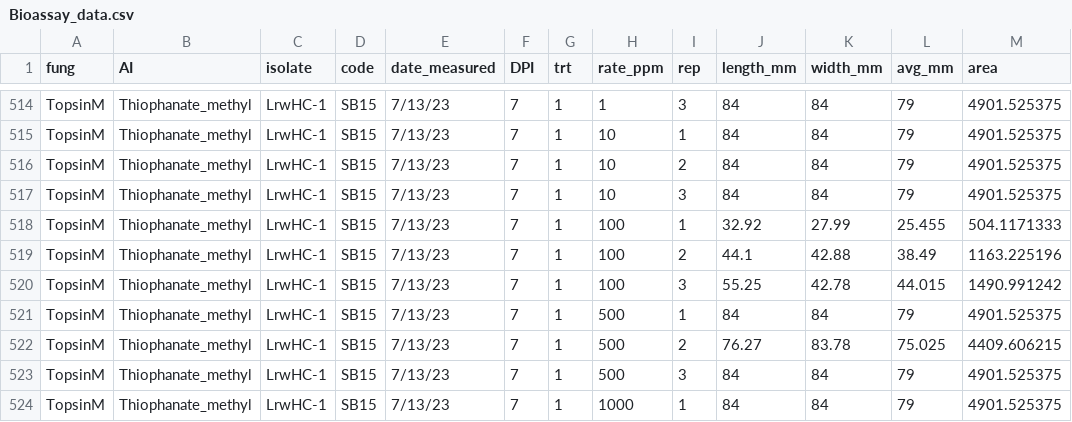
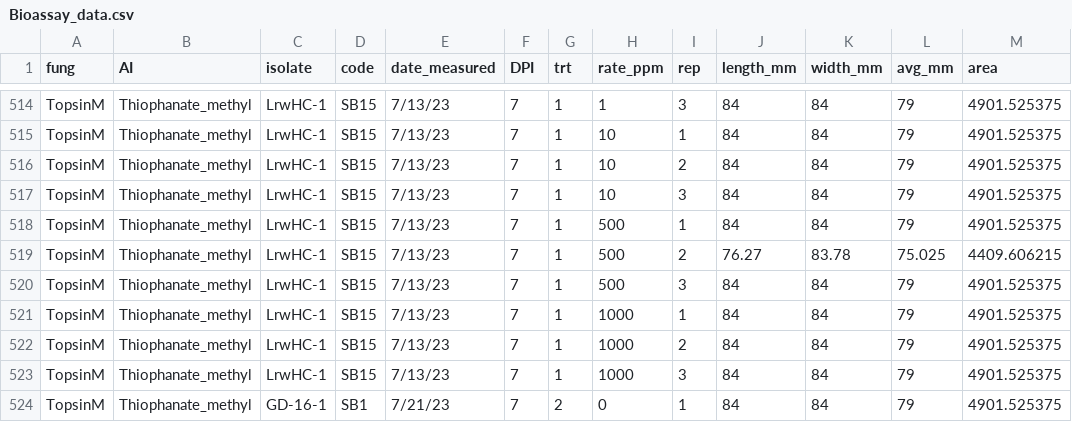
Before and after one commit to Cam7861/In-vitro-bioassay, a CSV file: Bioassay_data.csv, drawn as a sheet; only a part is shown, gaps mark what is left out; the shorter side is filled out with more unchanged rows.

Commit message:
Update Bioassay_data.csv

```diff
--- a/Bioassay_data.csv
+++ b/Bioassay_data.csv
@@ -517,5 +517,2 @@ TopsinM,Thiophanate_methyl,LrwHC-1,SB15,7/13/23,7,1,10,2,84,84,79,4901.525375
 TopsinM,Thiophanate_methyl,LrwHC-1,SB15,7/13/23,7,1,10,3,84,84,79,4901.525375
-TopsinM,Thiophanate_methyl,LrwHC-1,SB15,7/13/23,7,1,100,1,32.92,27.99,25.455,504.1171333
-TopsinM,Thiophanate_methyl,LrwHC-1,SB15,7/13/23,7,1,100,2,44.1,42.88,38.49,1163.225196
-TopsinM,Thiophanate_methyl,LrwHC-1,SB15,7/13/23,7,1,100,3,55.25,42.78,44.015,1490.991242
 TopsinM,Thiophanate_methyl,LrwHC-1,SB15,7/13/23,7,1,500,1,84,84,79,4901.525375
```
